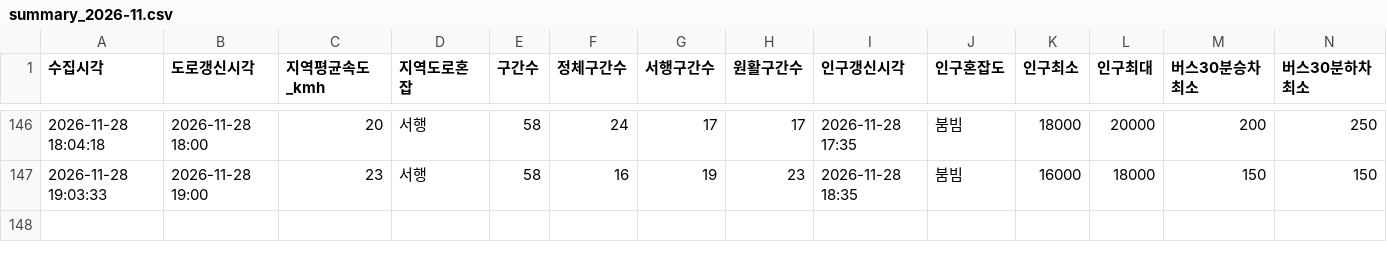
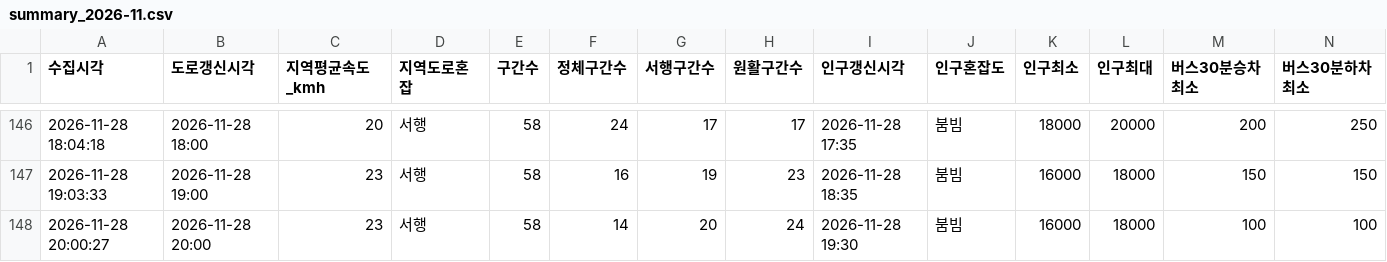
Before and after one commit to emma990622-lgtm/olpark-collector, a CSV file: data/hourly/summary_2026-11.csv, drawn as a sheet; only a part is shown, gaps mark what is left out; rows hold the shown columns only; the diff names each change by its address in the sheet, - before the commit and + after, or states it on an @@ line.

```diff
--- a/data/hourly/summary_2026-11.csv
+++ b/data/hourly/summary_2026-11.csv
+row 148: 2026-11-28 20:00:27 | 2026-11-28 20:00 | 23 | 서행 | 58 | 14 | 20 | 24 | 2026-11-28 19:30 | 붐빔 | 16000 | 18000 | 100 | 100
```
Also changed, not shown: data/hourly/ppltn_fcst_2026-11.csv.
